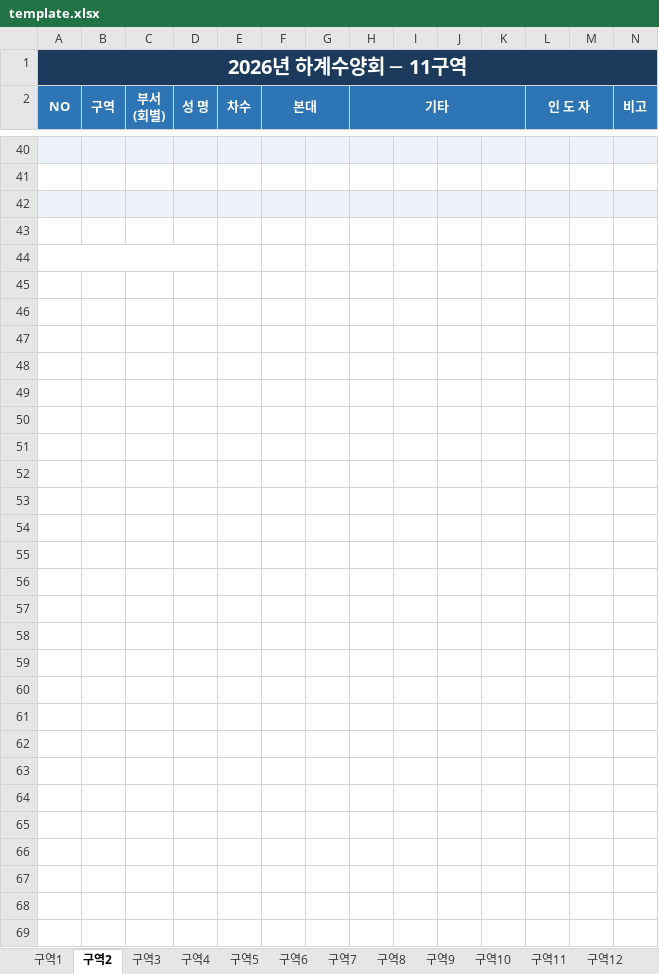
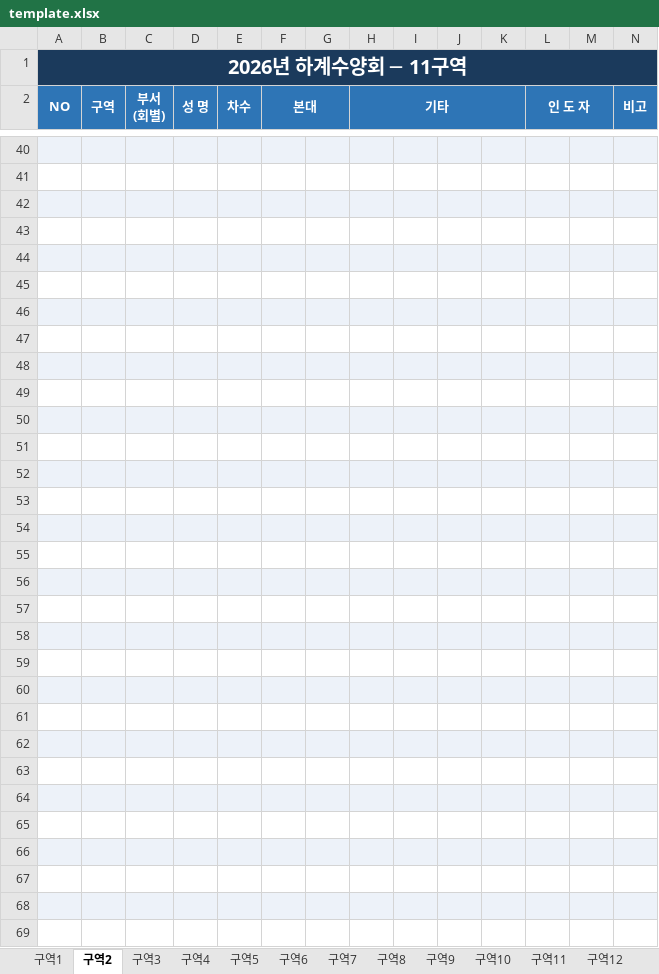
Before and after one commit to apilgrimz/retreat-app, an Excel workbook: template.xlsx, sheet 구역2, drawn as a sheet; only a part is shown, gaps mark what is left out; values as stored, in another font and other column widths than the file's, no borders; the diff covers the shown part only; the diff names each change by its address in the sheet, - before the commit and + after, or states it on an @@ line.

```diff
--- a/template.xlsx (sheet 구역2)
+++ b/template.xlsx (sheet 구역2)
-A44:N44 fill: none
+A44:N44 fill: #EDF2F9
-A44:D44 merged
-A46:N46 fill: none
+A46:N46 fill: #EDF2F9
-A48:N48 fill: none
+A48:N48 fill: #EDF2F9
-A50:N50 fill: none
+A50:N50 fill: #EDF2F9
-A52:N52 fill: none
+A52:N52 fill: #EDF2F9
-A54:N54 fill: none
+A54:N54 fill: #EDF2F9
-A56:N56 fill: none
+A56:N56 fill: #EDF2F9
-A58:N58 fill: none
+A58:N58 fill: #EDF2F9
-A60:N60 fill: none
+A60:N60 fill: #EDF2F9
-A62:N62 fill: none
+A62:N62 fill: #EDF2F9
-A64:N64 fill: none
+A64:N64 fill: #EDF2F9
-A66:N66 fill: none
+A66:N66 fill: #EDF2F9
-A68:N68 fill: none
+A68:N68 fill: #EDF2F9
```
Also changed, not shown: cell formats and merged cells elsewhere in this sheet, sheet 구역3, sheet 구역4, sheet 구역5, sheet 구역6, sheet 구역7, sheet 구역8, 23 more sheets, 수양회_서식_template.xlsx, 1 other file.
